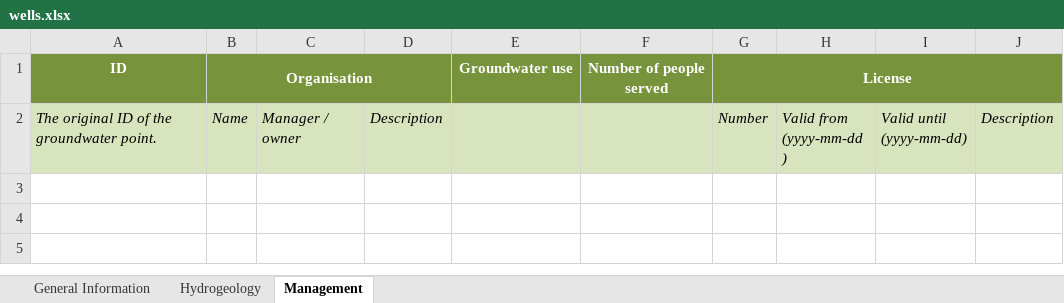
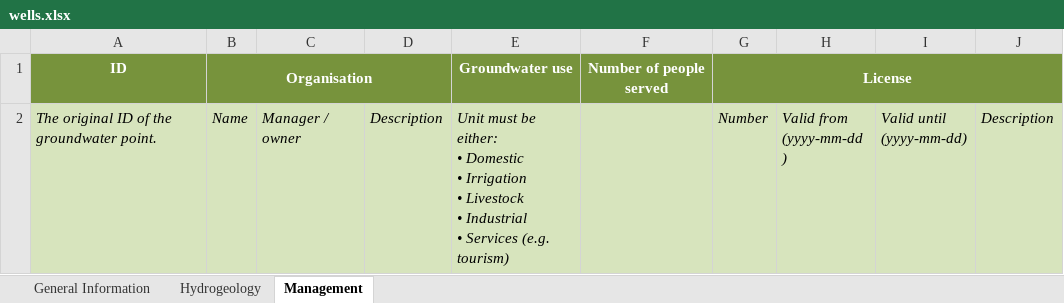
Before and after one commit to kartoza/IGRAC-WellAndMonitoringDatabase, an Excel workbook: static/download_template/wells.xlsx, sheet Management, drawn as a sheet; values as stored, in another font and other column widths than the file's, no borders; ↵ is a line break in a cell; the diff names each change by its address in the sheet, - before the commit and + after, or states it on an @@ line.

Commit message:
Add management uploader

```diff
--- a/static/download_template/wells.xlsx (sheet Management)
+++ b/static/download_template/wells.xlsx (sheet Management)
-E2: (empty)
+E2: Unit must be either: ↵ • Domestic ↵ • Irrigation ↵ • Livestock ↵ • Industrial ↵ • Services (e.g. tourism)
```
Also changed, not shown: 9 other files.
